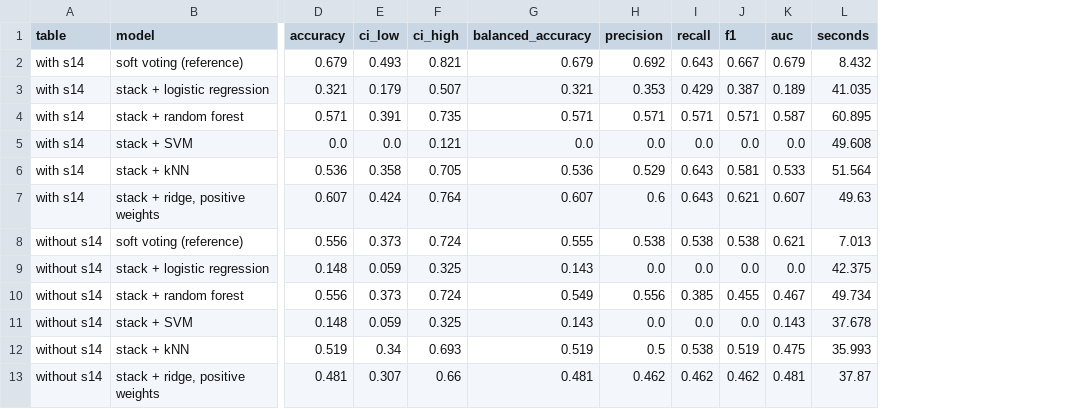
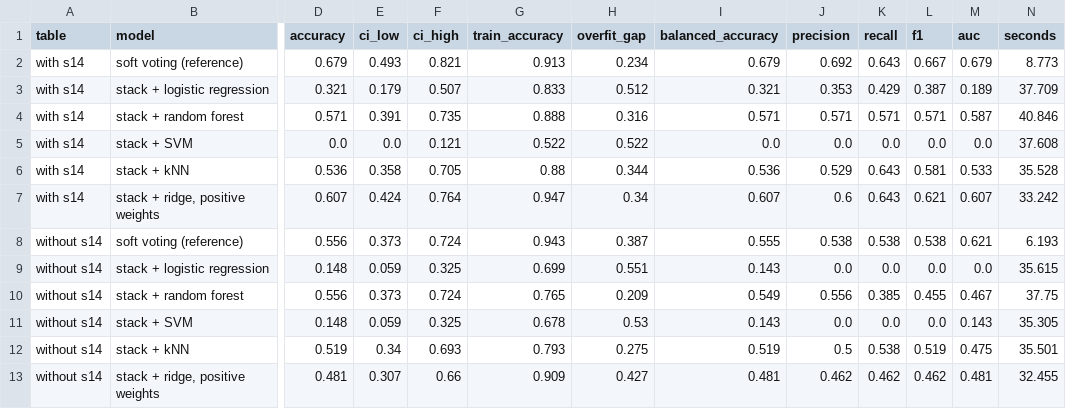
Before and after one commit to kalyani090906/eeg-microstate-bayesian-network, a CSV file: outputs/labs/lab10_a1_stacking.csv, drawn as a sheet; only a part is shown, gaps mark what is left out; addresses are those after the commit; the diff names each change by its address in the sheet, - before the commit and + after, or states it on an @@ line.

```diff
--- a/outputs/labs/lab10_a1_stacking.csv
+++ b/outputs/labs/lab10_a1_stacking.csv
+column G (train_accuracy), rows 2-13: 0.913 | 0.833 | 0.888 | 0.522 | 0.88 | 0.947 | 0.943 | 0.699 | 0.765 | 0.678 | 0.793 | 0.909
+column H (overfit_gap), rows 2-13: 0.234 | 0.512 | 0.316 | 0.522 | 0.344 | 0.34 | 0.387 | 0.551 | 0.209 | 0.53 | 0.275 | 0.427
-N2 (seconds): 8.432
+N2 (seconds): 8.773
-N3 (seconds): 41.035
+N3 (seconds): 37.709
-N4 (seconds): 60.895
+N4 (seconds): 40.846
-N5 (seconds): 49.608
+N5 (seconds): 37.608
-N6 (seconds): 51.564
+N6 (seconds): 35.528
-N7 (seconds): 49.63
+N7 (seconds): 33.242
-N8 (seconds): 7.013
+N8 (seconds): 6.193
-N9 (seconds): 42.375
+N9 (seconds): 35.615
-N10 (seconds): 49.734
+N10 (seconds): 37.75
-N11 (seconds): 37.678
+N11 (seconds): 35.305
-N12 (seconds): 35.993
+N12 (seconds): 35.501
-N13 (seconds): 37.87
+N13 (seconds): 32.455
```
Also changed, not shown: outputs/items/item1_classifiers.csv, outputs/items/item4_feature_reduction.csv, 26 other files.
